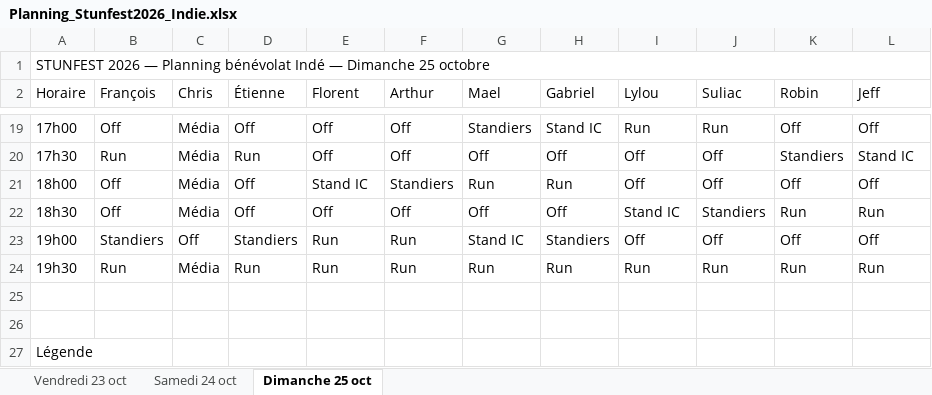
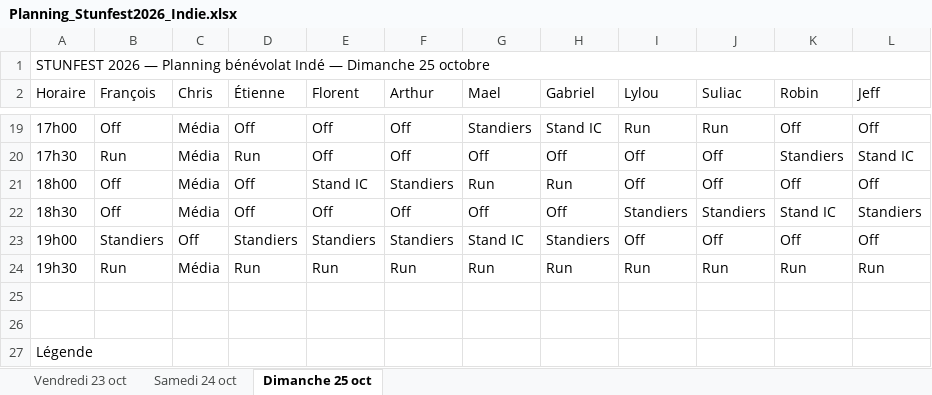
Before and after one commit to feoche/stun-indie-planning, an Excel workbook: Planning_Stunfest2026_Indie.xlsx, sheet Dimanche 25 oct, drawn as a sheet; only a part is shown, gaps mark what is left out; values as stored, in another font and other column widths than the file's, no cell formats; the diff covers the shown part only; the diff names each change by its address in the sheet, - before the commit and + after, or states it on an @@ line.

Commit message:
Horaires de repas: le Run bascule en Standiers

```diff
--- a/Planning_Stunfest2026_Indie.xlsx (sheet Dimanche 25 oct)
+++ b/Planning_Stunfest2026_Indie.xlsx (sheet Dimanche 25 oct)
-I22 (Lylou): Stand IC
+I22 (Lylou): Standiers
-K22 (Robin): Run
+K22 (Robin): Stand IC
-L22 (Jeff): Run
+L22 (Jeff): Standiers
-E23 (Florent): Run
+E23 (Florent): Standiers
-F23 (Arthur): Run
+F23 (Arthur): Standiers
```
Also changed, not shown: 33 edited cells elsewhere in this sheet, sheet Samedi 24 oct, sheet Vendredi 23 oct, cell formats, 18 other files.
